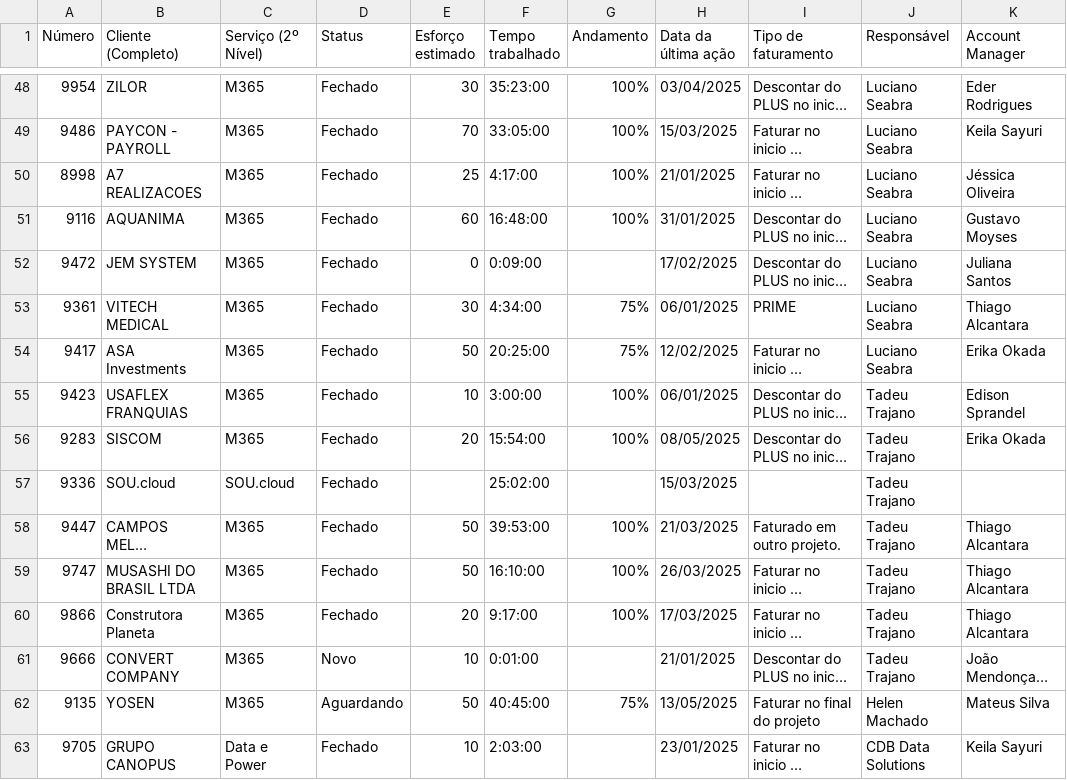
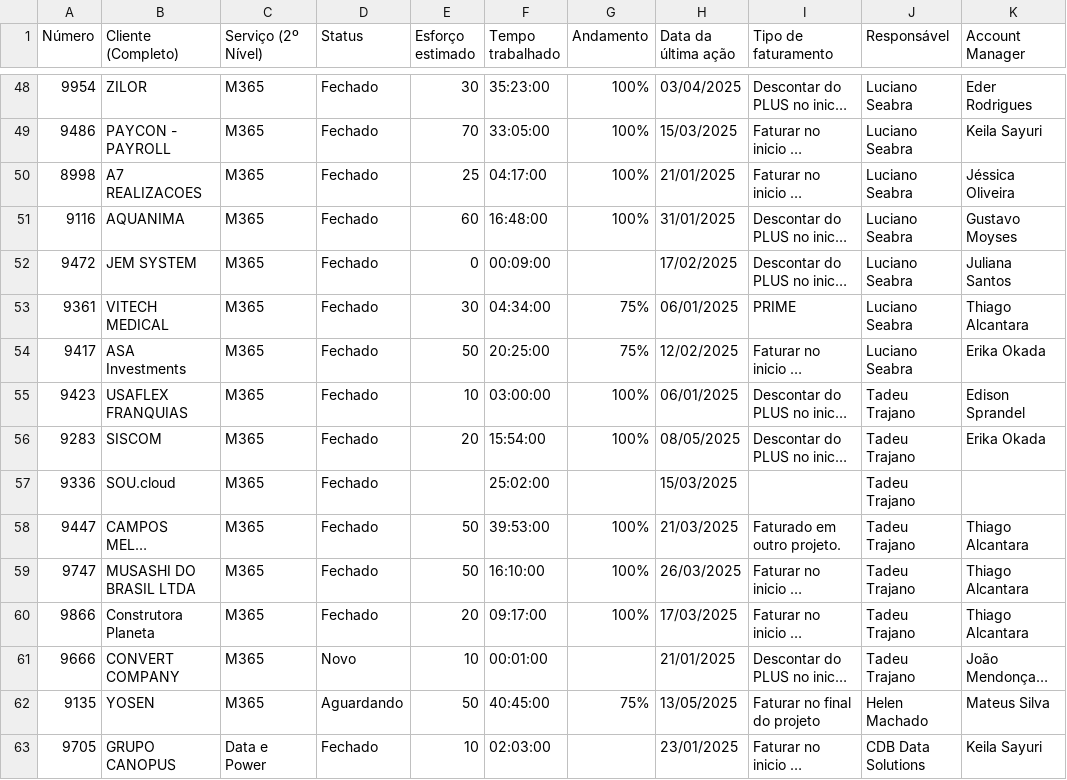
Before and after one commit to eduardokochhann/app.control360.pmo, a CSV file: data/dadosr.csv, drawn as a sheet; only a part is shown, gaps mark what is left out; long unchanged cells end in …; the diff covers the shown part only; the diff names each change by its address in the sheet, - before the commit and + after, or states it on an @@ line.

```diff
--- a/data/dadosr.csv
+++ b/data/dadosr.csv
-F50 (Tempo trabalhado): 4:17:00
+F50 (Tempo trabalhado): 04:17:00
-F52 (Tempo trabalhado): 0:09:00
+F52 (Tempo trabalhado): 00:09:00
-F53 (Tempo trabalhado): 4:34:00
+F53 (Tempo trabalhado): 04:34:00
-F55 (Tempo trabalhado): 3:00:00
+F55 (Tempo trabalhado): 03:00:00
-C57 (Serviço (2º Nível)): SOU.cloud
+C57 (Serviço (2º Nível)): M365
-F60 (Tempo trabalhado): 9:17:00
+F60 (Tempo trabalhado): 09:17:00
-F61 (Tempo trabalhado): 0:01:00
+F61 (Tempo trabalhado): 00:01:00
-F63 (Tempo trabalhado): 2:03:00
+F63 (Tempo trabalhado): 02:03:00
```
Also changed, not shown: 77 edited cells elsewhere in this file, 2 other files.
